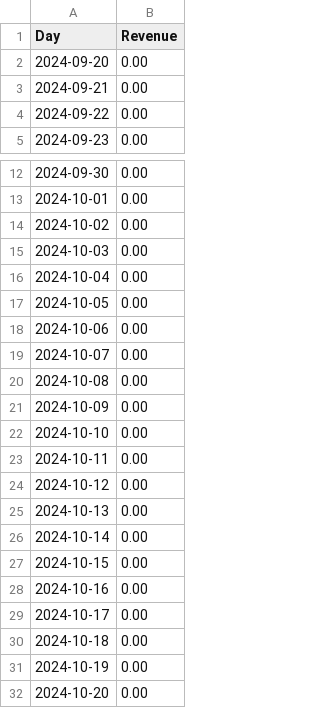
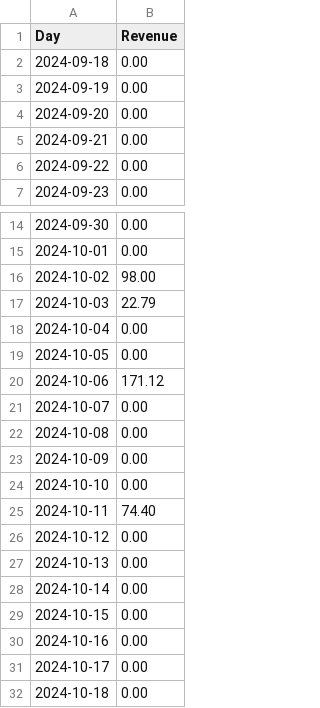
Before and after one commit to EsrefPivcic/FixMyCar, a CSV file: FixMyCar/FixMyCar.HelperAPI/Reports/monthly_revenue_per_day_carrepairshop.csv, drawn as a sheet; only a part is shown, gaps mark what is left out.

Commit message:
Update chats, update reports, update repair shop working hours

```diff
--- a/FixMyCar/FixMyCar.HelperAPI/Reports/monthly_revenue_per_day_carrepairshop.csv
+++ b/FixMyCar/FixMyCar.HelperAPI/Reports/monthly_revenue_per_day_carrepairshop.csv
@@ -1,2 +1,4 @@
 Day,Revenue
+2024-09-18,0.00
+2024-09-19,0.00
 2024-09-20,0.00
@@ -13,7 +15,7 @@ Day,Revenue
 2024-10-01,0.00
-2024-10-02,0.00
-2024-10-03,0.00
+2024-10-02,98.00
+2024-10-03,22.79
 2024-10-04,0.00
 2024-10-05,0.00
-2024-10-06,0.00
+2024-10-06,171.12
 2024-10-07,0.00
@@ -22,3 +24,3 @@ Day,Revenue
 2024-10-10,0.00
-2024-10-11,0.00
+2024-10-11,74.40
 2024-10-12,0.00
@@ -30,3 +32 @@ Day,Revenue
 2024-10-18,0.00
-2024-10-19,0.00
-2024-10-20,0.00
```
Also changed, not shown: 56 other files.
